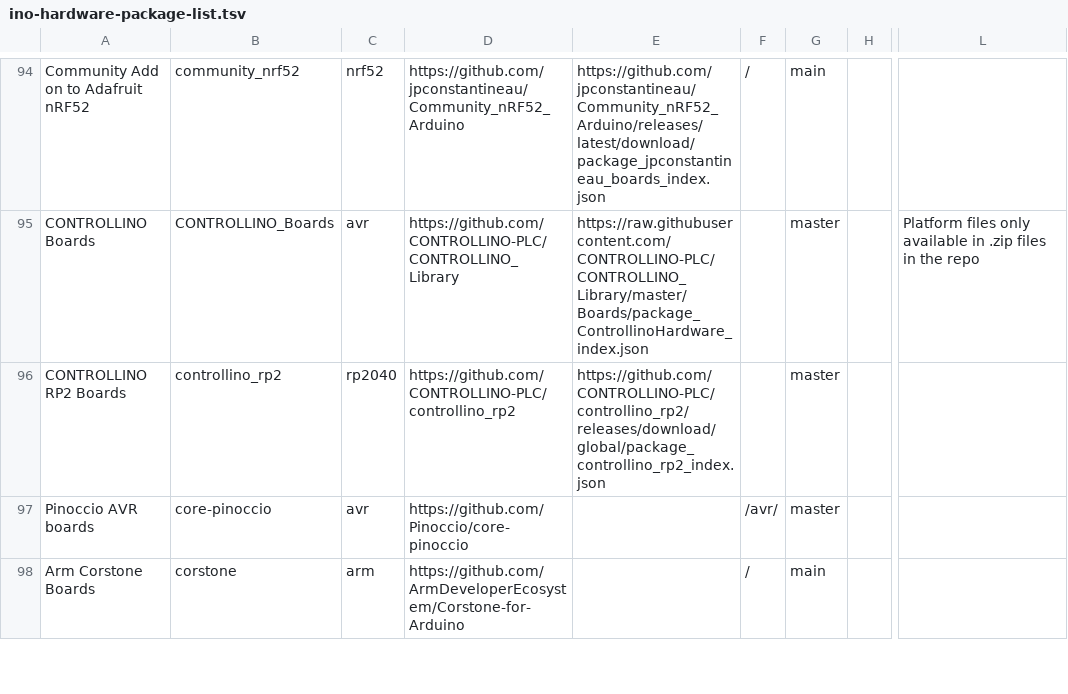
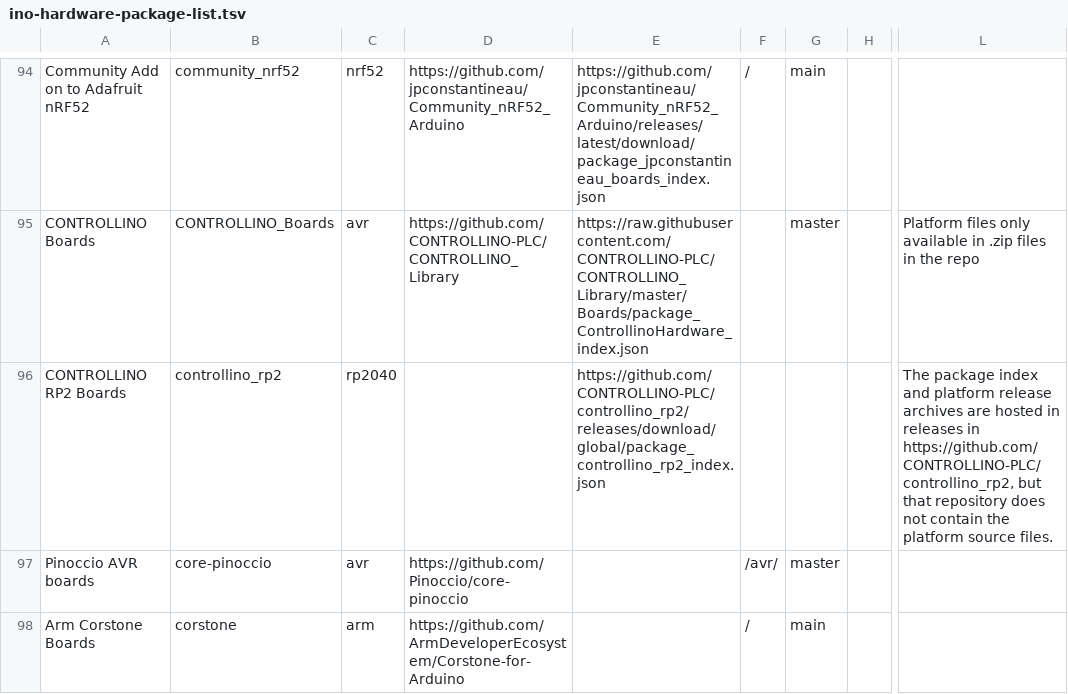
Before and after one commit to per1234/inoplatforms, a TSV file: ino-hardware-package-list.tsv, drawn as a sheet; only a part is shown, gaps mark what is left out; the diff names each change by its address in the sheet, - before the commit and + after, or states it on an @@ line.

Commit message:
Update ino-hardware-package-list.tsv
Co-authored-by: Per Tillisch <accounts@perglass.com>

```diff
--- a/ino-hardware-package-list.tsv
+++ b/ino-hardware-package-list.tsv
-D96: https://github.com/CONTROLLINO-PLC/controllino_rp2
+D96: (empty)
-G96: master
+G96: (empty)
-L96: (empty)
+L96: The package index and platform release archives are hosted in releases in https://github.com/CONTROLLINO-PLC/controllino_rp2, but that repository does not contain the platform source files.
```
